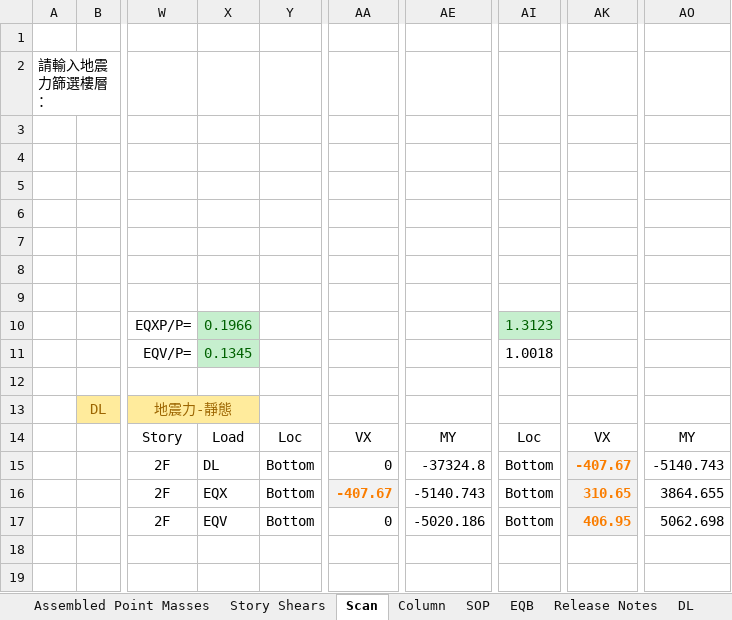
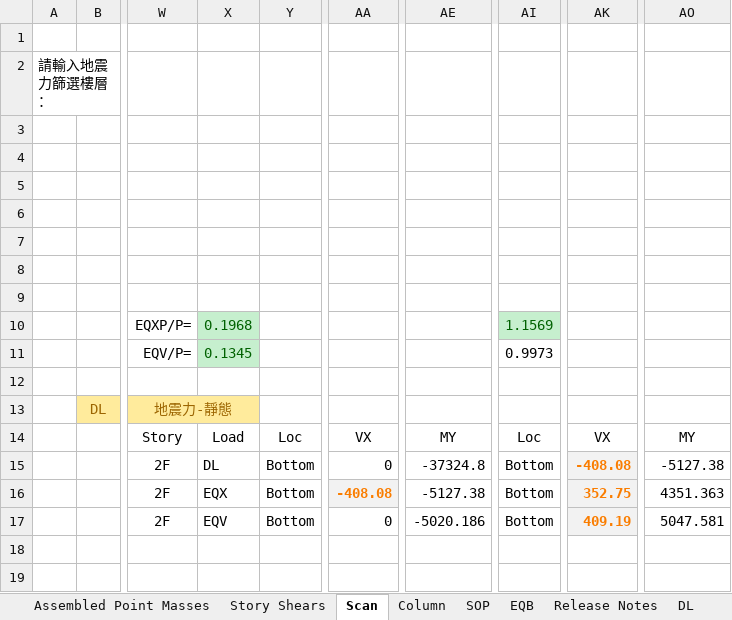
Before and after one commit to skyran1278/thesis, an Excel workbook: Models/HighSeismic 4Floor 12M/02 EtabsScan For 2D.xlsm, sheet Scan, drawn as a sheet; only a part is shown, gaps mark what is left out; values as stored, in another font and other column widths than the file's, no borders; charts and pictures and conditional formats not drawn; the diff names each change by its address in the sheet, - before the commit and + after, or states it on an @@ line.

```diff
--- a/Models/HighSeismic 4Floor 12M/02 EtabsScan For 2D.xlsm (sheet Scan)
+++ b/Models/HighSeismic 4Floor 12M/02 EtabsScan For 2D.xlsm (sheet Scan)
-X10: 0.1966
+X10: 0.1968
-AI10: 1.3123
+AI10: 1.1569
-AI11: 1.0018
+AI11: 0.9973
-AK15: -407.67
+AK15: -408.08
-AO15: -5140.743
+AO15: -5127.38
-AA16: -407.67
+AA16: -408.08
-AE16: -5140.743
+AE16: -5127.38
-AK16: 310.65
+AK16: 352.75
-AO16: 3864.655
+AO16: 4351.363
-AK17: 406.95
+AK17: 409.19
-AO17: 5062.698
+AO17: 5047.581
```
Also changed, not shown: sheet Story Shears, sheet Column, sheet 動態地震力修正, sheet 靜態地震力, formulas that keep their value, hidden cells, Models/HighSeismic 4Floor 12M/Concrete Design 2 - Beam Summary Data - ACI 318-05_IBC 2003.xlsx, 10 other files.
